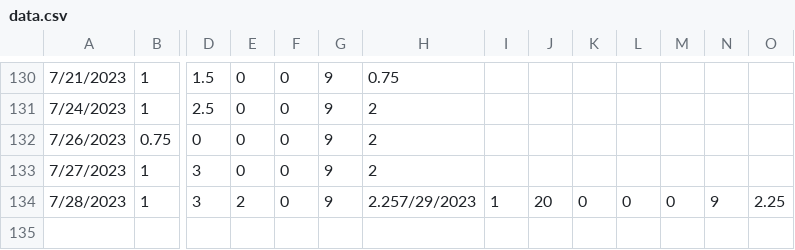
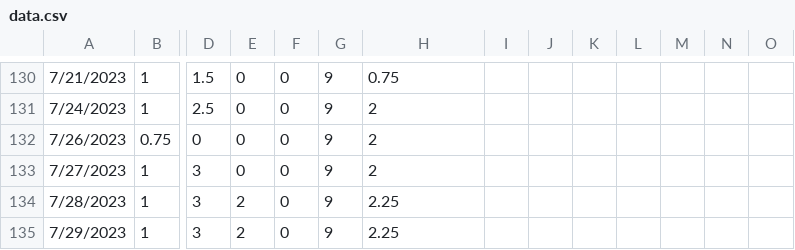
Before and after one commit to bmck039/Fish-Tank-Controller, a CSV file: data.csv, drawn as a sheet; only a part is shown, gaps mark what is left out; rows hold the shown columns only; the diff names each change by its address in the sheet, - before the commit and + after, or states it on an @@ line.

Commit message:
added data point for 7/29/2023

```diff
--- a/data.csv
+++ b/data.csv
-H134: 2.257/29/2023
+H134: 2.25
-I134: 1
+I134: (empty)
-J134: 20
+J134: (empty)
-K134: 0
+K134: (empty)
-L134: 0
+L134: (empty)
-M134: 0
+M134: (empty)
-N134: 9
+N134: (empty)
-O134: 2.25
+O134: (empty)
+row 135: 7/29/2023 | 1 | 3 | 2 | 0 | 9 | 2.25
```
